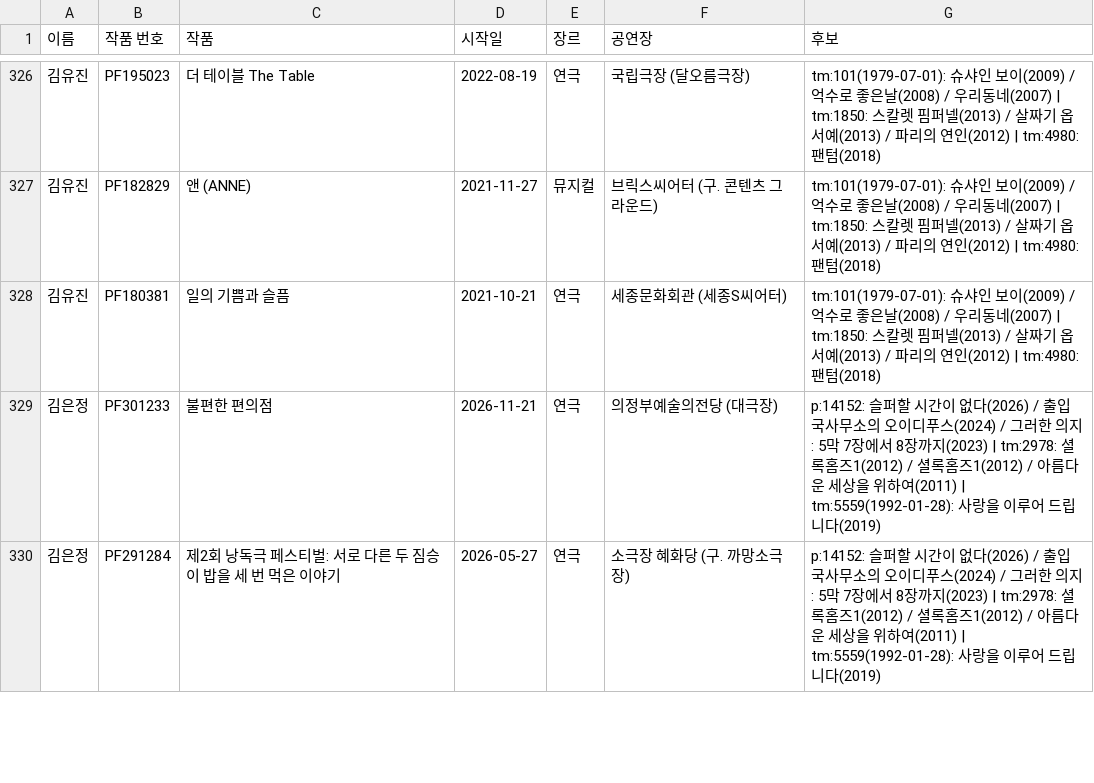
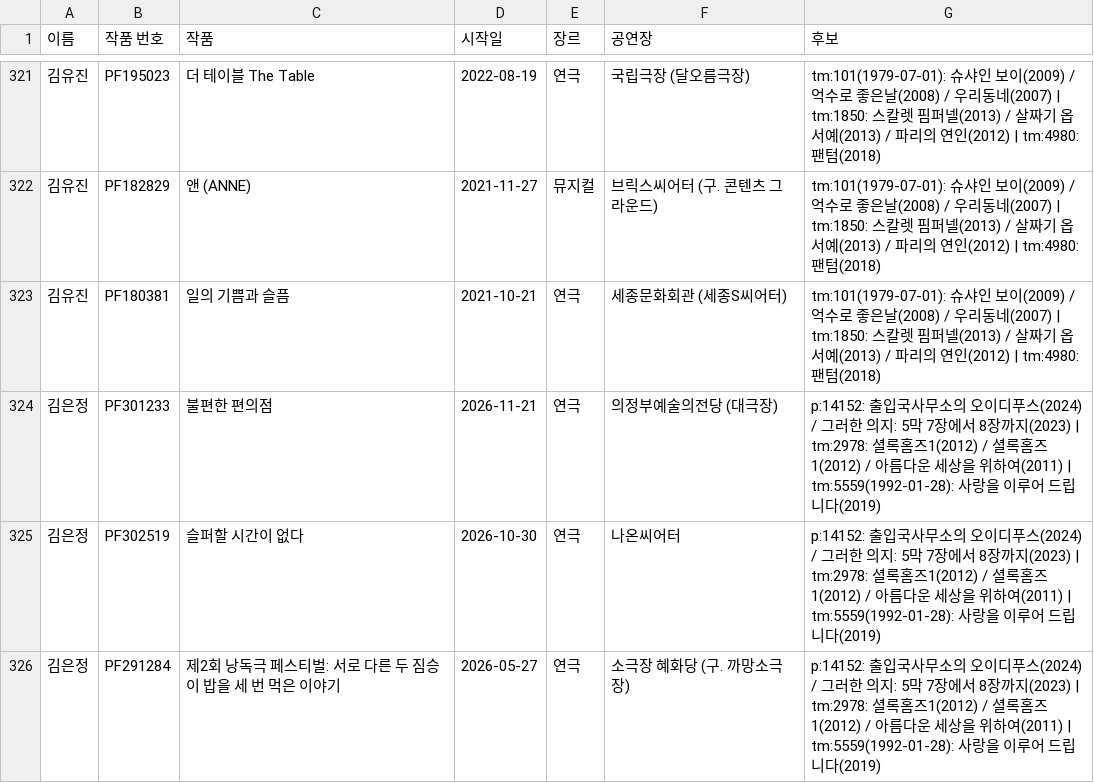
Before and after one commit to carrottid/zzplapp-shows, a CSV file: _state/people-ambiguous.csv, drawn as a sheet; only a part is shown, gaps mark what is left out; the diff covers the shown part only.

```diff
--- a/_state/people-ambiguous.csv
+++ b/_state/people-ambiguous.csv
@@ -328,3 +323,4 @@
 김유진,PF180381,일의 기쁨과 슬픔,2021-10-21,연극,세종문화회관 (세종S씨어터),tm:101(1979-07-01): 슈샤인 보이(2009) / 억수로 좋은날(2008) / 우리동네(2007) | tm:1850: 스칼렛 핌퍼넬(2013) / 살짜기 옵서예(2013) / 파리의 연인(2012) | tm:4980: 팬텀(2018)
-김은정,PF301233,불편한 편의점,2026-11-21,연극,의정부예술의전당 (대극장),p:14152: 슬퍼할 시간이 없다(2026) / 출입국사무소의 오이디푸스(2024) / 그러한 의지: 5막 7장에서 8장까지(2023) | tm:2978: 셜록홈즈1(2012) / 셜록홈즈1(2012) / 아름다운 세상을 위하여(2011) | tm:5559(1992-01-28): 사랑을 이루어 드립니다(2019)
-김은정,PF291284,제2회 낭독극 페스티벌: 서로 다른 두 짐승이 밥을 세 번 먹은 이야기,2026-05-27,연극,소극장 혜화당 (구. 까망소극장),p:14152: 슬퍼할 시간이 없다(2026) / 출입국사무소의 오이디푸스(2024) / 그러한 의지: 5막 7장에서 8장까지(2023) | tm:2978: 셜록홈즈1(2012) / 셜록홈즈1(2012) / 아름다운 세상을 위하여(2011) | tm:5559(1992-01-28): 사랑을 이루어 드립니다(2019)
+김은정,PF301233,불편한 편의점,2026-11-21,연극,의정부예술의전당 (대극장),p:14152: 출입국사무소의 오이디푸스(2024) / 그러한 의지: 5막 7장에서 8장까지(2023) | tm:2978: 셜록홈즈1(2012) / 셜록홈즈1(2012) / 아름다운 세상을 위하여(2011) | tm:5559(1992-01-28): 사랑을 이루어 드립니다(2019)
+김은정,PF302519,슬퍼할 시간이 없다,2026-10-30,연극,나온씨어터,p:14152: 출입국사무소의 오이디푸스(2024) / 그러한 의지: 5막 7장에서 8장까지(2023) | tm:2978: 셜록홈즈1(2012) / 셜록홈즈1(2012) / 아름다운 세상을 위하여(2011) | tm:5559(1992-01-28): 사랑을 이루어 드립니다(2019)
+김은정,PF291284,제2회 낭독극 페스티벌: 서로 다른 두 짐승이 밥을 세 번 먹은 이야기,2026-05-27,연극,소극장 혜화당 (구. 까망소극장),p:14152: 출입국사무소의 오이디푸스(2024) / 그러한 의지: 5막 7장에서 8장까지(2023) | tm:2978: 셜록홈즈1(2012) / 셜록홈즈1(2012) / 아름다운 세상을 위하여(2011) | tm:5559(1992-01-28): 사랑을 이루어 드립니다(2019)
```
Also changed, not shown: 1 added row, 13 removed rows and 8 edited cells elsewhere in this file, 5 other files.
